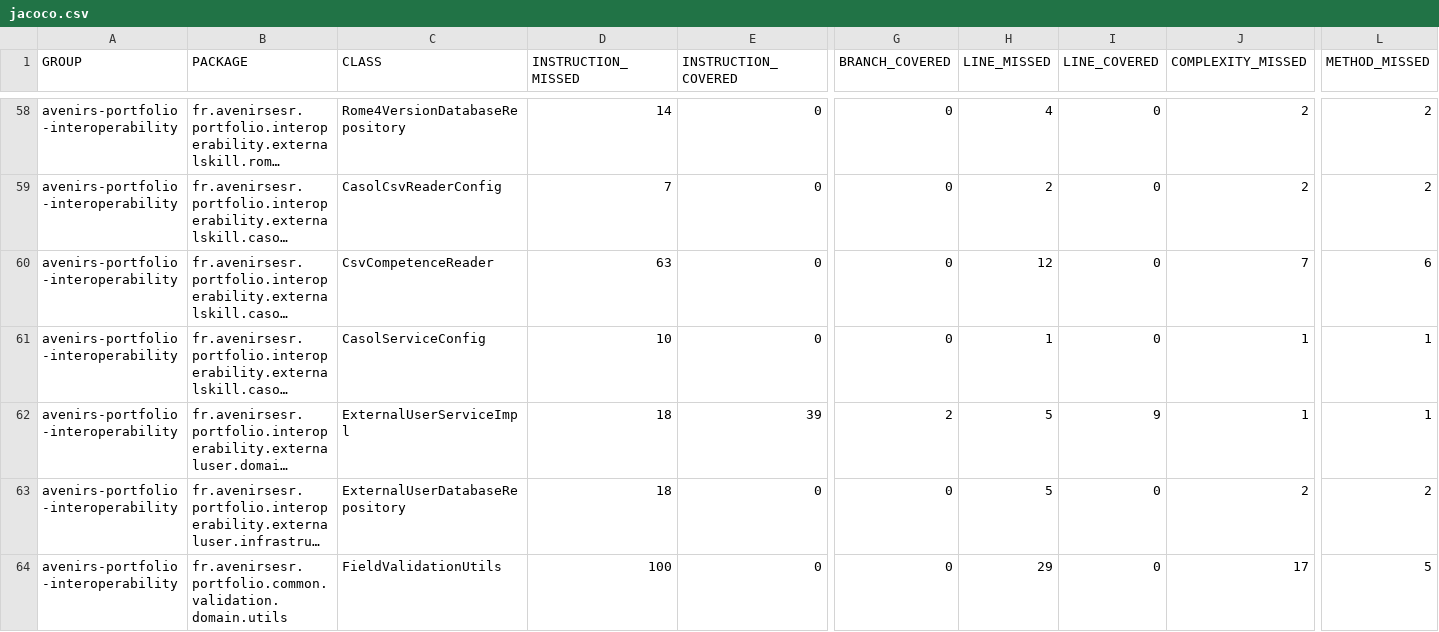
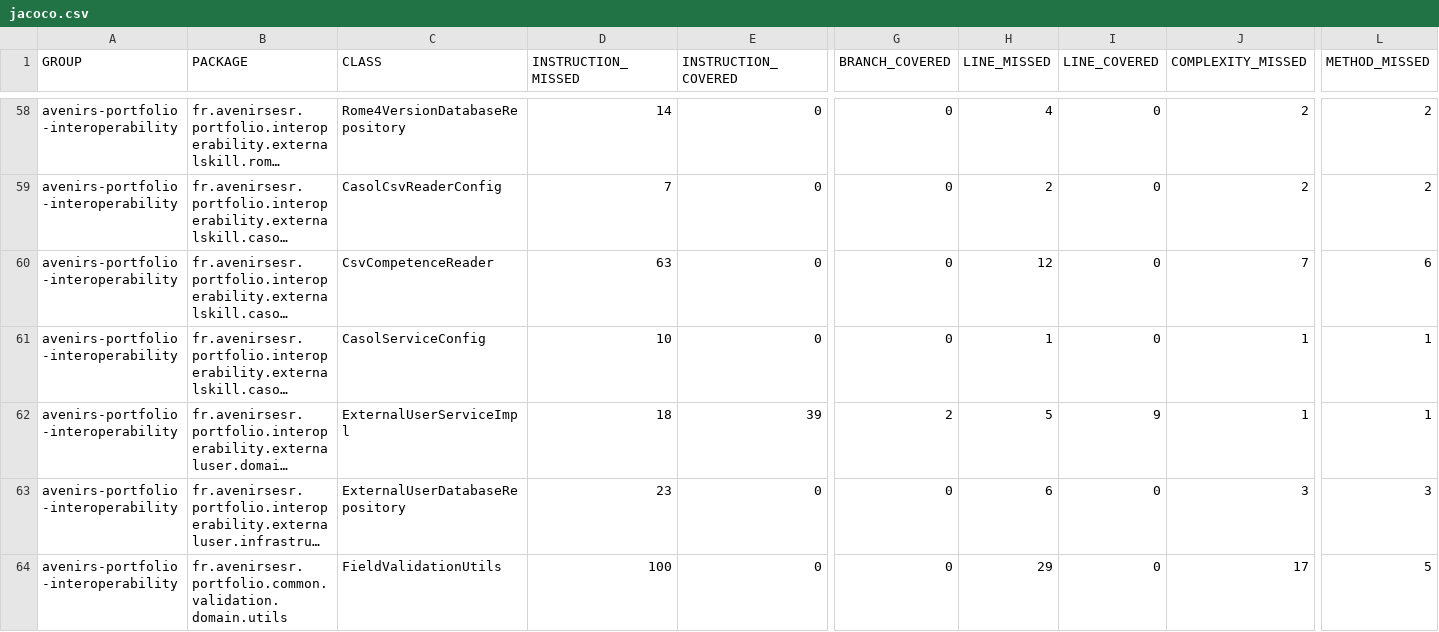
Before and after one commit to avenirs-esr/avenirs-portfolio-interoperability, a CSV file: docs/jacoco-report/jacoco/jacoco.csv, drawn as a sheet; only a part is shown, gaps mark what is left out; long unchanged cells end in …; the diff names each change by its address in the sheet, - before the commit and + after, or states it on an @@ line.

```diff
--- a/docs/jacoco-report/jacoco/jacoco.csv
+++ b/docs/jacoco-report/jacoco/jacoco.csv
-D63 (INSTRUCTION_MISSED): 18
+D63 (INSTRUCTION_MISSED): 23
-H63 (LINE_MISSED): 5
+H63 (LINE_MISSED): 6
-J63 (COMPLEXITY_MISSED): 2
+J63 (COMPLEXITY_MISSED): 3
-L63 (METHOD_MISSED): 2
+L63 (METHOD_MISSED): 3
```
Also changed, not shown: 8 other files.
